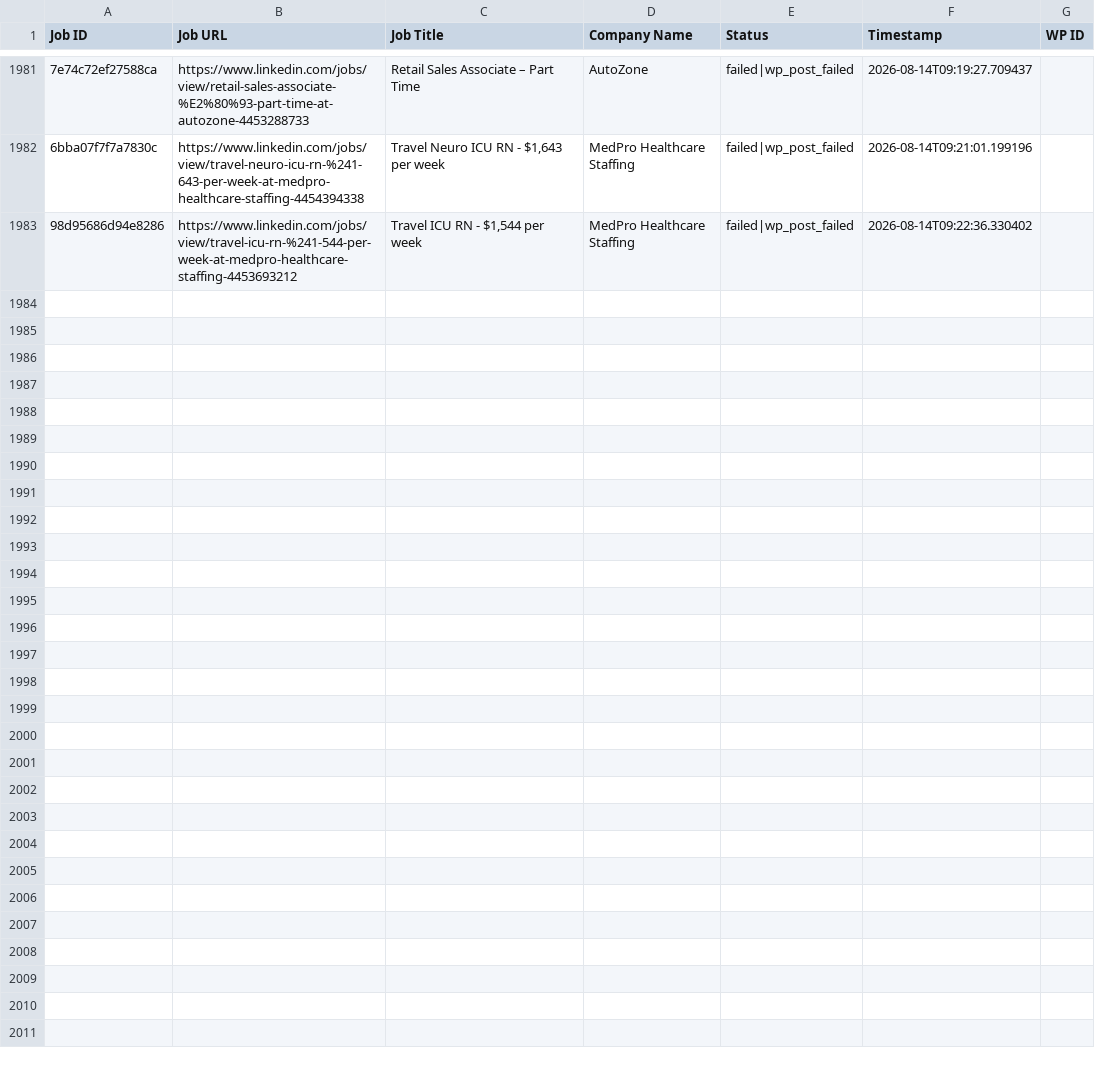
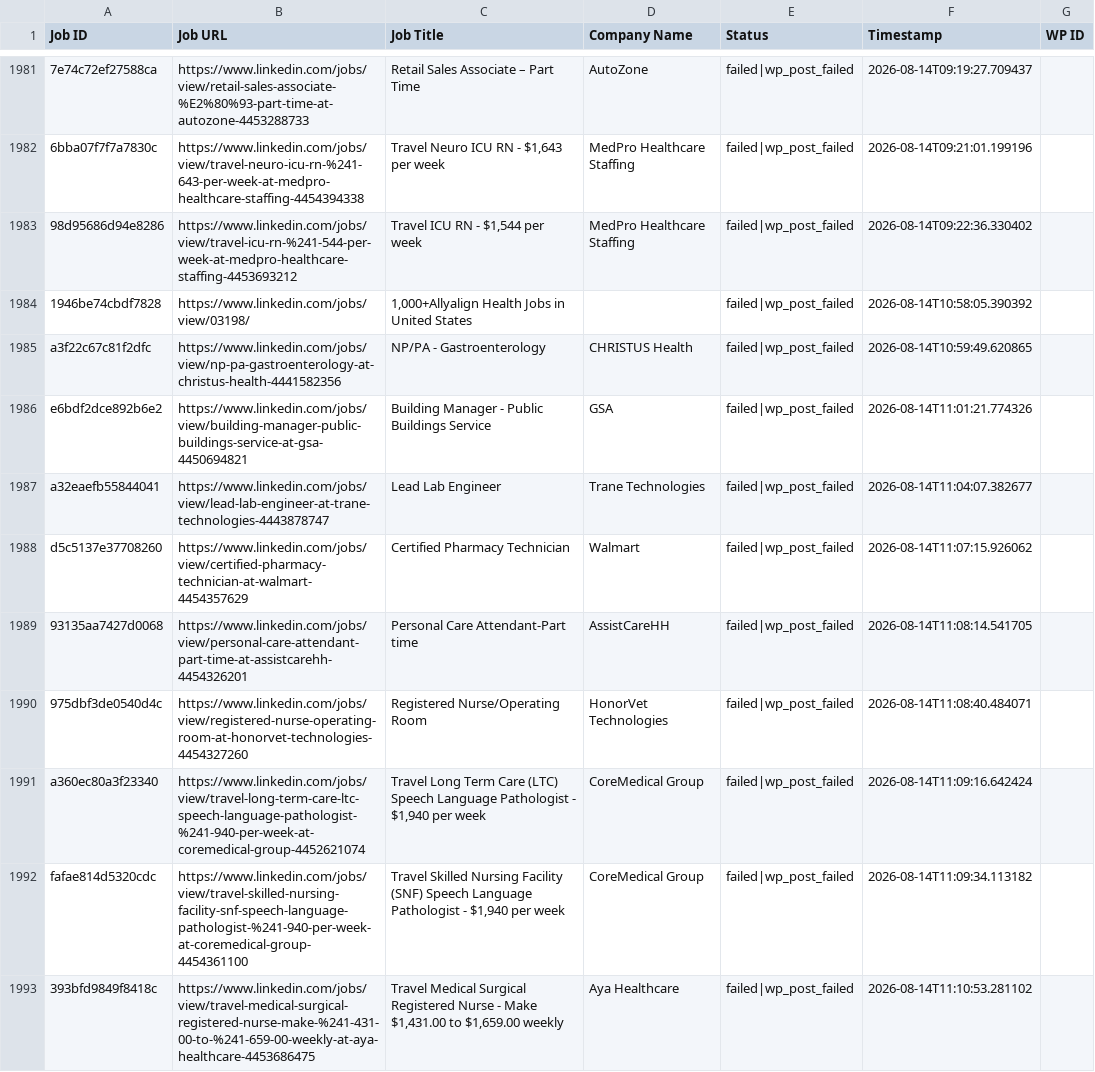
Before and after one commit to vindoky/ps, a CSV file: processed_jobs.csv, drawn as a sheet; only a part is shown, gaps mark what is left out; the diff names each change by its address in the sheet, - before the commit and + after, or states it on an @@ line.

```diff
--- a/processed_jobs.csv
+++ b/processed_jobs.csv
+row 1984: 1946be74cbdf7828 | https://www.linkedin.com/jobs/view/03198/ | 1,000+Allyalign Health Jobs in United States |  | failed|wp_post_failed | 2026-08-14T10:58:05.390392
+row 1985: a3f22c67c81f2dfc | https://www.linkedin.com/jobs/view/np-pa-gastroenterology-at-christus-health-4441582356 | NP/PA - Gastroenterology | CHRISTUS Health | failed|wp_post_failed | 2026-08-14T10:59:49.620865
+row 1986: e6bdf2dce892b6e2 | https://www.linkedin.com/jobs/view/building-manager-public-buildings-service-at-gsa-4450694821 | Building Manager - Public Buildings Service | GSA | failed|wp_post_failed | 2026-08-14T11:01:21.774326
+row 1987: a32eaefb55844041 | https://www.linkedin.com/jobs/view/lead-lab-engineer-at-trane-technologies-4443878747 | Lead Lab Engineer | Trane Technologies | failed|wp_post_failed | 2026-08-14T11:04:07.382677
+row 1988: d5c5137e37708260 | https://www.linkedin.com/jobs/view/certified-pharmacy-technician-at-walmart-4454357629 | Certified Pharmacy Technician | Walmart | failed|wp_post_failed | 2026-08-14T11:07:15.926062
+row 1989: 93135aa7427d0068 | https://www.linkedin.com/jobs/view/personal-care-attendant-part-time-at-assistcarehh-4454326201 | Personal Care Attendant-Part time | AssistCareHH | failed|wp_post_failed | 2026-08-14T11:08:14.541705
+row 1990: 975dbf3de0540d4c | https://www.linkedin.com/jobs/view/registered-nurse-operating-room-at-honorvet-technologies-4454327260 | Registered Nurse/Operating Room | HonorVet Technologies | failed|wp_post_failed | 2026-08-14T11:08:40.484071
+row 1991: a360ec80a3f23340 | https://www.linkedin.com/jobs/view/travel-long-term-care-ltc-speech-language-pathologist-%241-940-per-week-at-coremedical-group-4452621074 | Travel Long Term Care (LTC) Speech Language Pathologist - $1,940 per week | CoreMedical Group | failed|wp_post_failed | 2026-08-14T11:09:16.642424
+row 1992: fafae814d5320cdc | https://www.linkedin.com/jobs/view/travel-skilled-nursing-facility-snf-speech-language-pathologist-%241-940-per-week-at-coremedical-group-4454361100 | Travel Skilled Nursing Facility (SNF) Speech Language Pathologist - $1,940 per week | CoreMedical Group | failed|wp_post_failed | 2026-08-14T11:09:34.113182
+row 1993: 393bfd9849f8418c | https://www.linkedin.com/jobs/view/travel-medical-surgical-registered-nurse-make-%241-431-00-to-%241-659-00-weekly-at-aya-healthcare-4453686475 | Travel Medical Surgical Registered Nurse - Make $1,431.00 to $1,659.00 weekly | Aya Healthcare | failed|wp_post_failed | 2026-08-14T11:10:53.281102
```
